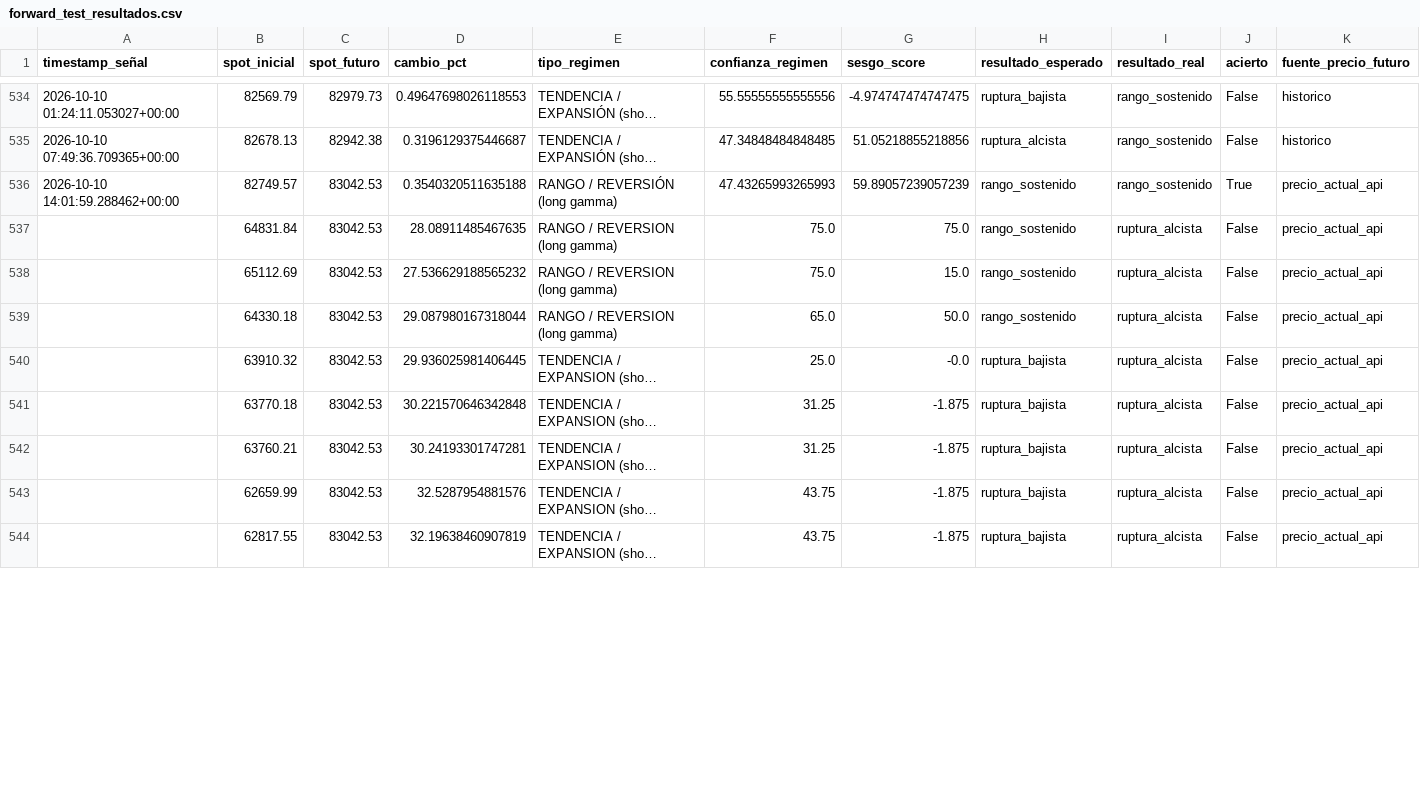
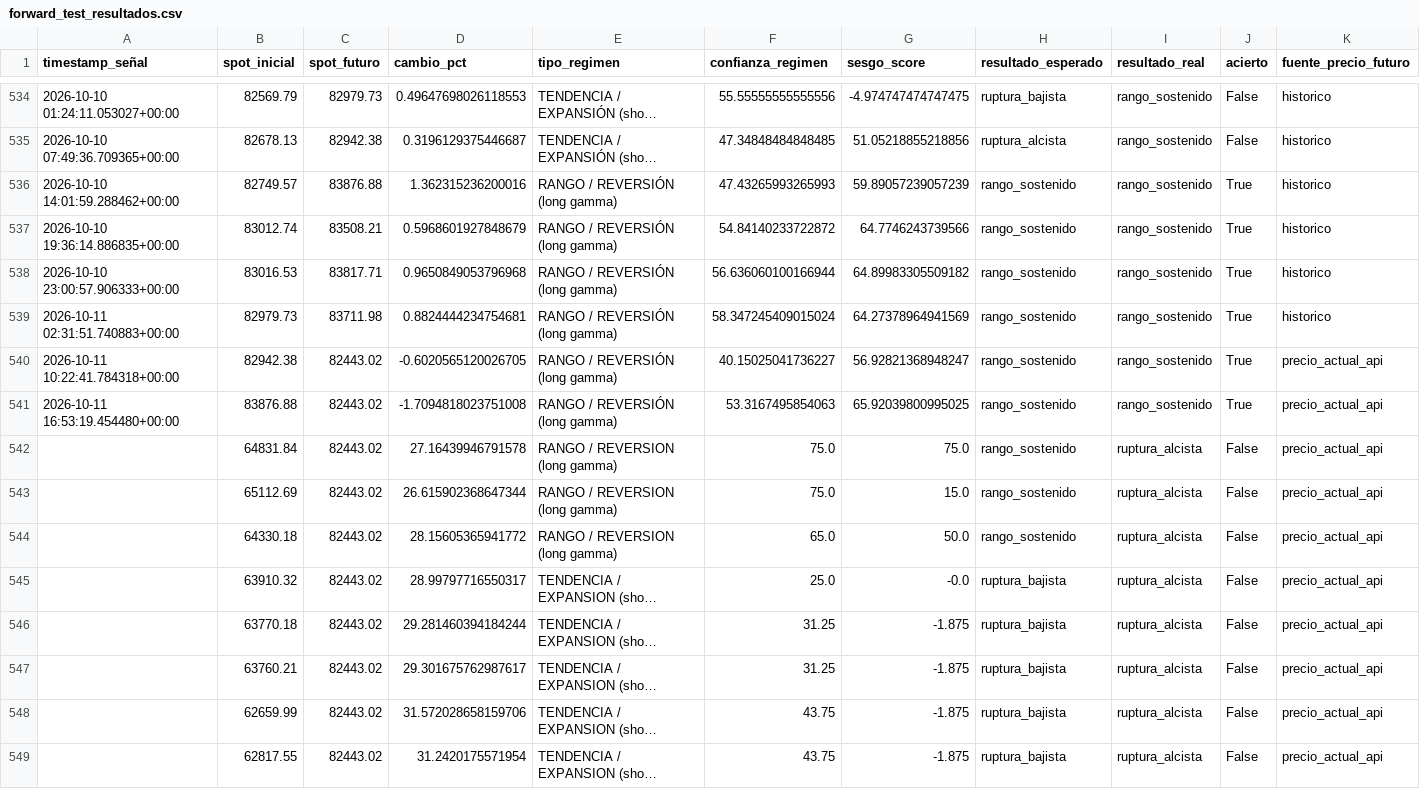
Before and after one commit to Alezmee/btc-quant-gex, a CSV file: data/forward_test_resultados.csv, drawn as a sheet; only a part is shown, gaps mark what is left out; long unchanged cells end in …; addresses are those after the commit; the diff covers the shown part only; the diff names each change by its address in the sheet, - before the commit and + after, or states it on an @@ line.

```diff
--- a/data/forward_test_resultados.csv
+++ b/data/forward_test_resultados.csv
-C536 (spot_futuro): 83042.53
+C536 (spot_futuro): 83876.88
-D536 (cambio_pct): 0.3540320511635188
+D536 (cambio_pct): 1.362315236200016
-K536 (fuente_precio_futuro): precio_actual_api
+K536 (fuente_precio_futuro): historico
+row 537: 2026-10-10 19:36:14.886835+00:00 | 83012.74 | 83508.21 | 0.5968601927848679 | RANGO / REVERSIÓN (long gamma) | 54.84140233722872 | 64.7746243739566 | rango_sostenido | rango_sostenido | True | historico
+row 538: 2026-10-10 23:00:57.906333+00:00 | 83016.53 | 83817.71 | 0.9650849053796968 | RANGO / REVERSIÓN (long gamma) | 56.636060100166944 | 64.89983305509182 | rango_sostenido | rango_sostenido | True | historico
+row 539: 2026-10-11 02:31:51.740883+00:00 | 82979.73 | 83711.98 | 0.8824444234754681 | RANGO / REVERSIÓN (long gamma) | 58.347245409015024 | 64.27378964941569 | rango_sostenido | rango_sostenido | True | historico
+row 540: 2026-10-11 10:22:41.784318+00:00 | 82942.38 | 82443.02 | -0.6020565120026705 | RANGO / REVERSIÓN (long gamma) | 40.15025041736227 | 56.92821368948247 | rango_sostenido | rango_sostenido | True | precio_actual_api
+row 541: 2026-10-11 16:53:19.454480+00:00 | 83876.88 | 82443.02 | -1.7094818023751008 | RANGO / REVERSIÓN (long gamma) | 53.3167495854063 | 65.92039800995025 | rango_sostenido | rango_sostenido | True | precio_actual_api
-C542:C549 (spot_futuro): 83042.53
+C542:C549 (spot_futuro): 82443.02
-D542 (cambio_pct): 28.08911485467635
+D542 (cambio_pct): 27.16439946791578
-D543 (cambio_pct): 27.536629188565232
+D543 (cambio_pct): 26.615902368647344
-D544 (cambio_pct): 29.087980167318044
+D544 (cambio_pct): 28.15605365941772
-D545 (cambio_pct): 29.936025981406445
+D545 (cambio_pct): 28.99797716550317
-D546 (cambio_pct): 30.221570646342848
+D546 (cambio_pct): 29.281460394184244
-D547 (cambio_pct): 30.24193301747281
+D547 (cambio_pct): 29.301675762987617
-D548 (cambio_pct): 32.5287954881576
+D548 (cambio_pct): 31.572028658159706
-D549 (cambio_pct): 32.19638460907819
+D549 (cambio_pct): 31.2420175571954
```
Also changed, not shown: 108 edited cells elsewhere in this file, data/historico_snapshots.csv.
